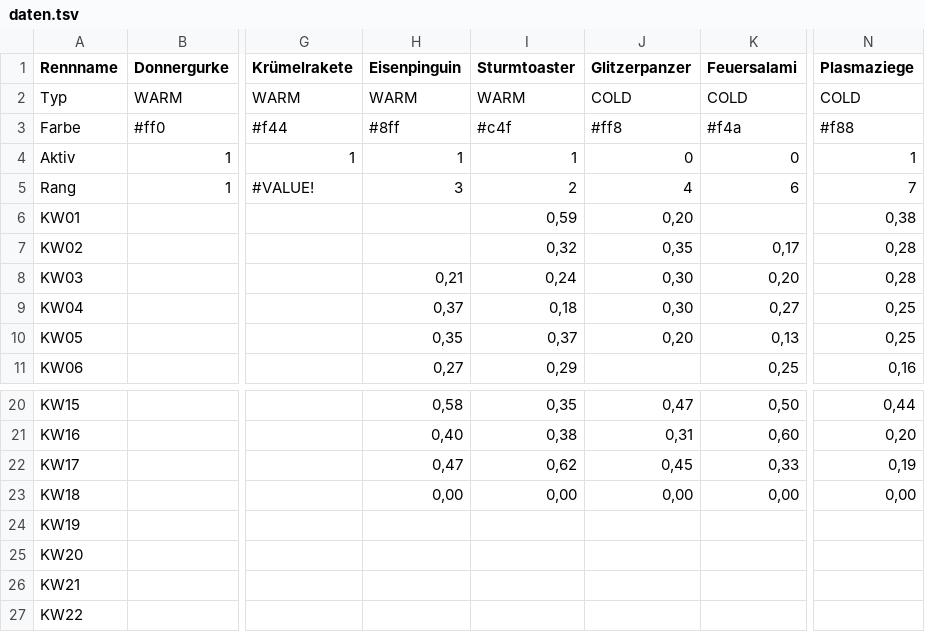
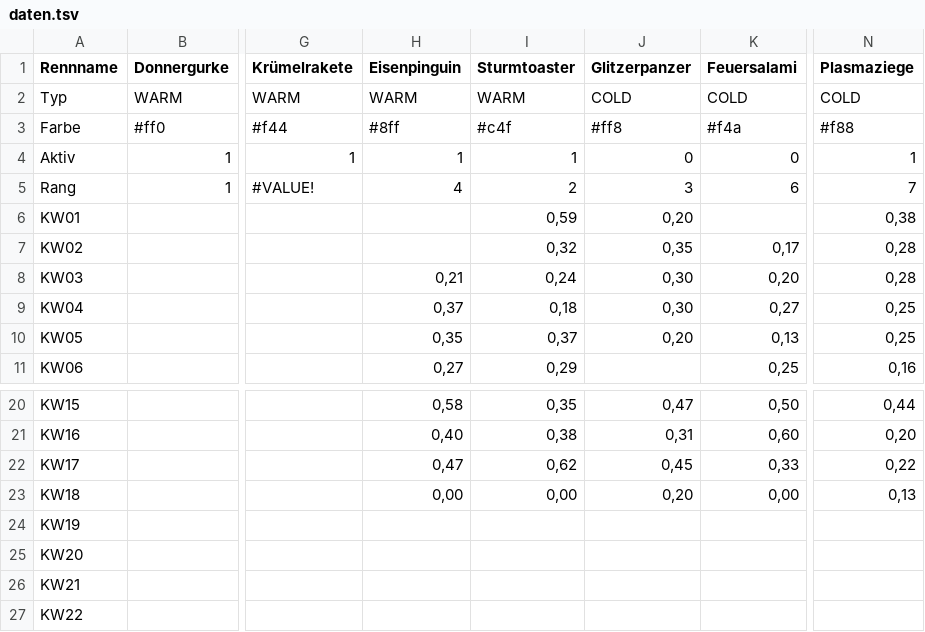
Before and after one commit to christianknoll-create/workflows, a TSV file: daten.tsv, drawn as a sheet; only a part is shown, gaps mark what is left out; the diff names each change by its address in the sheet, - before the commit and + after, or states it on an @@ line.

```diff
--- a/daten.tsv
+++ b/daten.tsv
-H5 (Eisenpinguin): 3
+H5 (Eisenpinguin): 4
-J5 (Glitzerpanzer): 4
+J5 (Glitzerpanzer): 3
-N22 (Plasmaziege): 0,19
+N22 (Plasmaziege): 0,22
-J23 (Glitzerpanzer): 0,00
+J23 (Glitzerpanzer): 0,20
-N23 (Plasmaziege): 0,00
+N23 (Plasmaziege): 0,13
```
